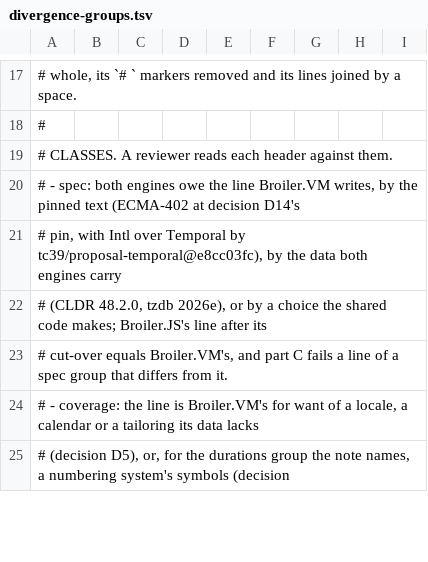
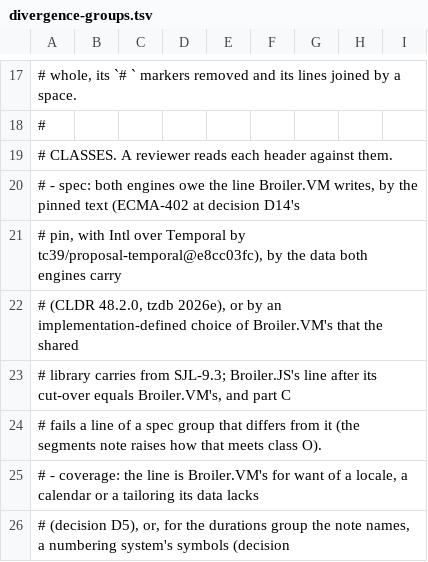
Before and after one commit to Broiler-Platform/Broiler.JS, a TSV file: docs/evidence/sjl-9-001/divergence-groups.tsv, drawn as a sheet; only a part is shown, gaps mark what is left out; the diff covers the shown part only.

```diff
--- a/docs/evidence/sjl-9-001/divergence-groups.tsv
+++ b/docs/evidence/sjl-9-001/divergence-groups.tsv
@@ -21,4 +21,5 @@
 #   pin, with Intl over Temporal by tc39/proposal-temporal@e8cc03fc), by the data both engines carry
-#   (CLDR 48.2.0, tzdb 2026e), or by a choice the shared code makes; Broiler.JS's line after its
-#   cut-over equals Broiler.VM's, and part C fails a line of a spec group that differs from it.
+#   (CLDR 48.2.0, tzdb 2026e), or by an implementation-defined choice of Broiler.VM's that the shared
+#   library carries from SJL-9.3; Broiler.JS's line after its cut-over equals Broiler.VM's, and part C
+#   fails a line of a spec group that differs from it (the segments note raises how that meets class O).
 # - coverage: the line is Broiler.VM's for want of a locale, a calendar or a tailoring its data lacks
```
Also changed, not shown: 2 added rows and 5 edited cells elsewhere in this file.
